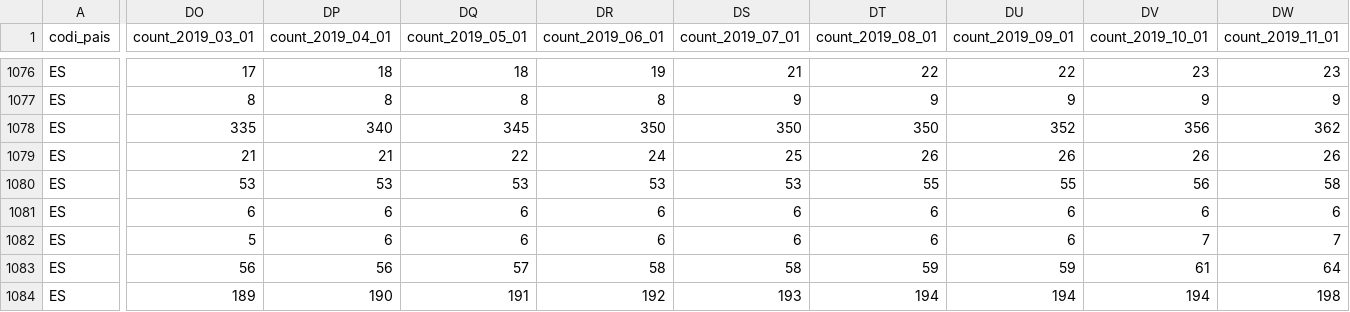
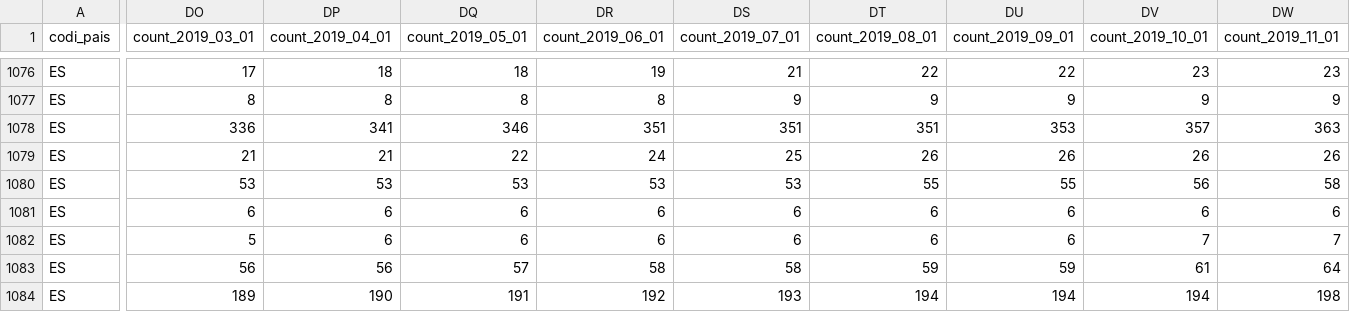
Before and after one commit to Som-Energia/somenergia-opendata, a TSV file: data/metrics/members.tsv, drawn as a sheet; only a part is shown, gaps mark what is left out; the diff covers the shown part only; the diff names each change by its address in the sheet, - before the commit and + after, or states it on an @@ line.

```diff
--- a/data/metrics/members.tsv
+++ b/data/metrics/members.tsv
-DO1078 (count_2019_03_01): 335
+DO1078 (count_2019_03_01): 336
-DP1078 (count_2019_04_01): 340
+DP1078 (count_2019_04_01): 341
-DQ1078 (count_2019_05_01): 345
+DQ1078 (count_2019_05_01): 346
-DR1078 (count_2019_06_01): 350
+DR1078 (count_2019_06_01): 351
-DS1078 (count_2019_07_01): 350
+DS1078 (count_2019_07_01): 351
-DT1078 (count_2019_08_01): 350
+DT1078 (count_2019_08_01): 351
-DU1078 (count_2019_09_01): 352
+DU1078 (count_2019_09_01): 353
-DV1078 (count_2019_10_01): 356
+DV1078 (count_2019_10_01): 357
-DW1078 (count_2019_11_01): 362
+DW1078 (count_2019_11_01): 363
```
Also changed, not shown: 13 edited cells elsewhere in this file, 12 other files.
